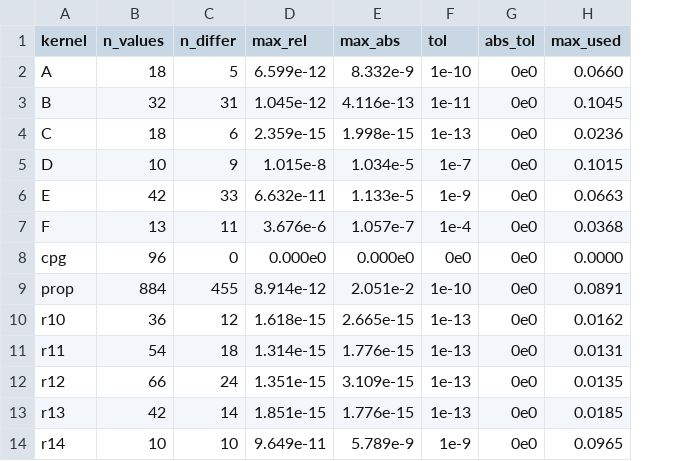
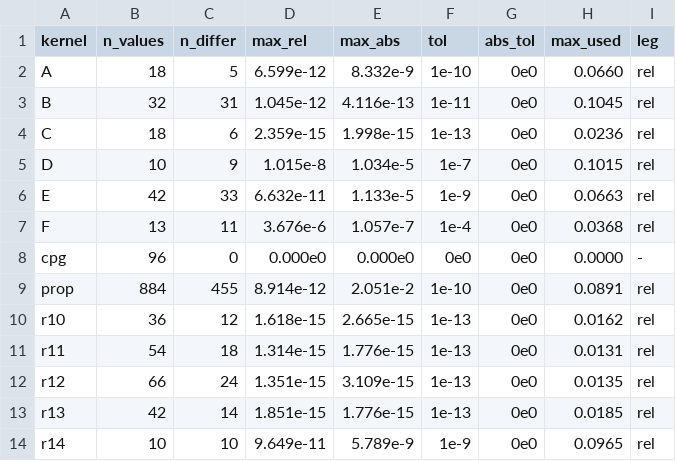
Before and after one commit to BoykoNeov/jet-engine, a TSV file: rust/oracle/fingerprint_deviation.tsv, drawn as a sheet; only a part is shown; the diff names each change by its address in the sheet, - before the commit and + after, or states it on an @@ line.

```diff
--- a/rust/oracle/fingerprint_deviation.tsv
+++ b/rust/oracle/fingerprint_deviation.tsv
+column I (leg), rows 2-14: rel | rel | rel | rel | rel | rel | - | rel | rel | rel | rel | rel | rel
```
Also changed, not shown: 7 other files.
